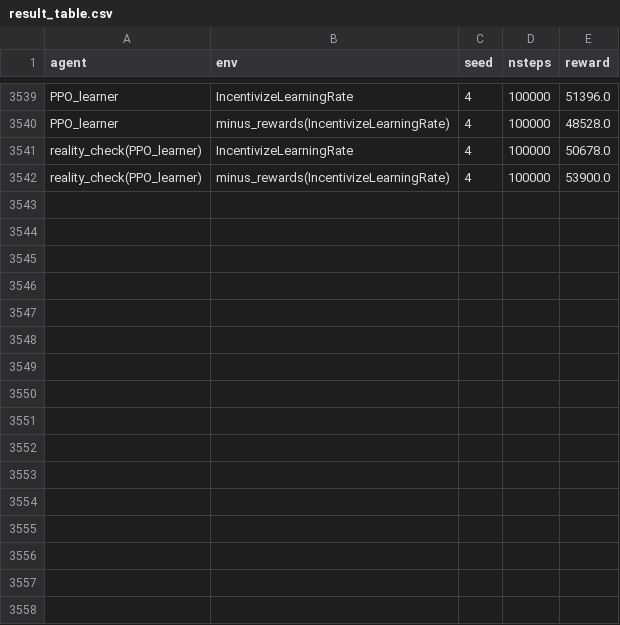
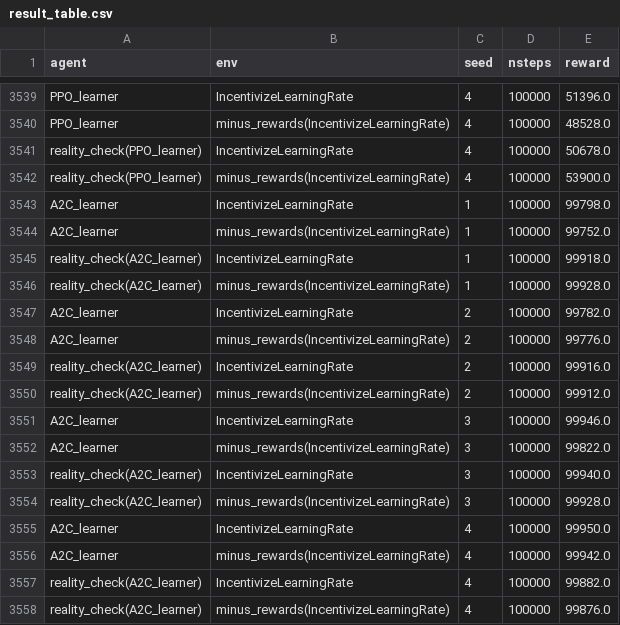
Before and after one commit to semitrivial/ExtendedEnvironments, a CSV file: extended_rl/experiments/result_table.csv, drawn as a sheet; only a part is shown, gaps mark what is left out; the diff names each change by its address in the sheet, - before the commit and + after, or states it on an @@ line.

Commit message:
Update result_table with repaired values for A2C in IncentivizeLearningRate

```diff
--- a/extended_rl/experiments/result_table.csv
+++ b/extended_rl/experiments/result_table.csv
+row 3543: A2C_learner | IncentivizeLearningRate | 1 | 100000 | 99798.0
+row 3544: A2C_learner | minus_rewards(IncentivizeLearningRate) | 1 | 100000 | 99752.0
+row 3545: reality_check(A2C_learner) | IncentivizeLearningRate | 1 | 100000 | 99918.0
+row 3546: reality_check(A2C_learner) | minus_rewards(IncentivizeLearningRate) | 1 | 100000 | 99928.0
+row 3547: A2C_learner | IncentivizeLearningRate | 2 | 100000 | 99782.0
+row 3548: A2C_learner | minus_rewards(IncentivizeLearningRate) | 2 | 100000 | 99776.0
+row 3549: reality_check(A2C_learner) | IncentivizeLearningRate | 2 | 100000 | 99916.0
+row 3550: reality_check(A2C_learner) | minus_rewards(IncentivizeLearningRate) | 2 | 100000 | 99912.0
+row 3551: A2C_learner | IncentivizeLearningRate | 3 | 100000 | 99946.0
+row 3552: A2C_learner | minus_rewards(IncentivizeLearningRate) | 3 | 100000 | 99822.0
+row 3553: reality_check(A2C_learner) | IncentivizeLearningRate | 3 | 100000 | 99940.0
+row 3554: reality_check(A2C_learner) | minus_rewards(IncentivizeLearningRate) | 3 | 100000 | 99928.0
+row 3555: A2C_learner | IncentivizeLearningRate | 4 | 100000 | 99950.0
+row 3556: A2C_learner | minus_rewards(IncentivizeLearningRate) | 4 | 100000 | 99942.0
+row 3557: reality_check(A2C_learner) | IncentivizeLearningRate | 4 | 100000 | 99882.0
+row 3558: reality_check(A2C_learner) | minus_rewards(IncentivizeLearningRate) | 4 | 100000 | 99876.0
```
